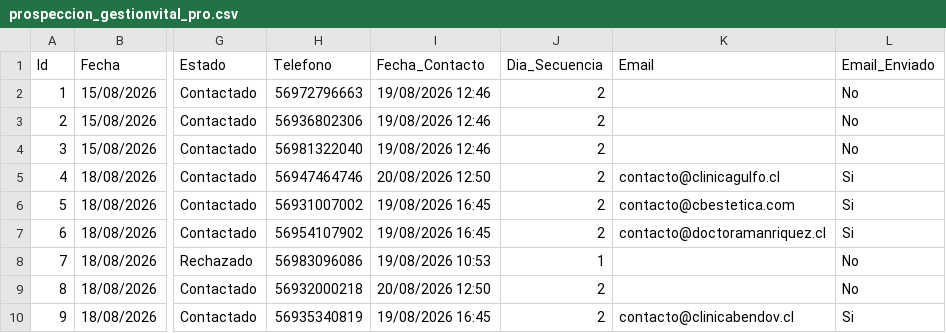
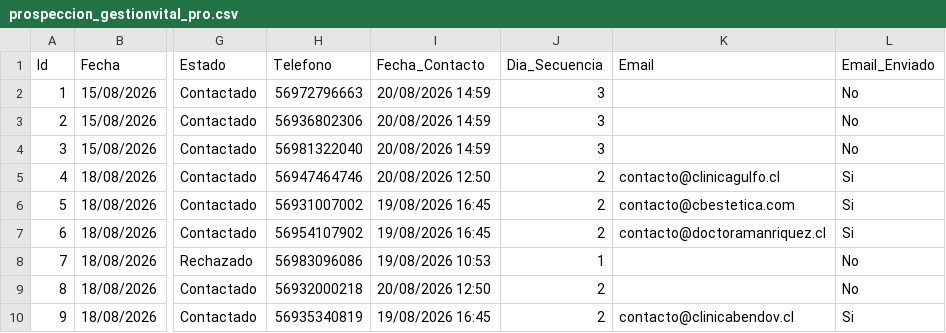
Before and after one commit to POPnLAR/Clientes, a CSV file: prospeccion_gestionvital_pro.csv, drawn as a sheet; only a part is shown, gaps mark what is left out; the diff names each change by its address in the sheet, - before the commit and + after, or states it on an @@ line.

Commit message:
Actualizacion leads [Skip CI]

```diff
--- a/prospeccion_gestionvital_pro.csv
+++ b/prospeccion_gestionvital_pro.csv
-I2:I4 (Fecha_Contacto): 19/08/2026 12:46
+I2:I4 (Fecha_Contacto): 20/08/2026 14:59
-J2:J4 (Dia_Secuencia): 2
+J2:J4 (Dia_Secuencia): 3
```
